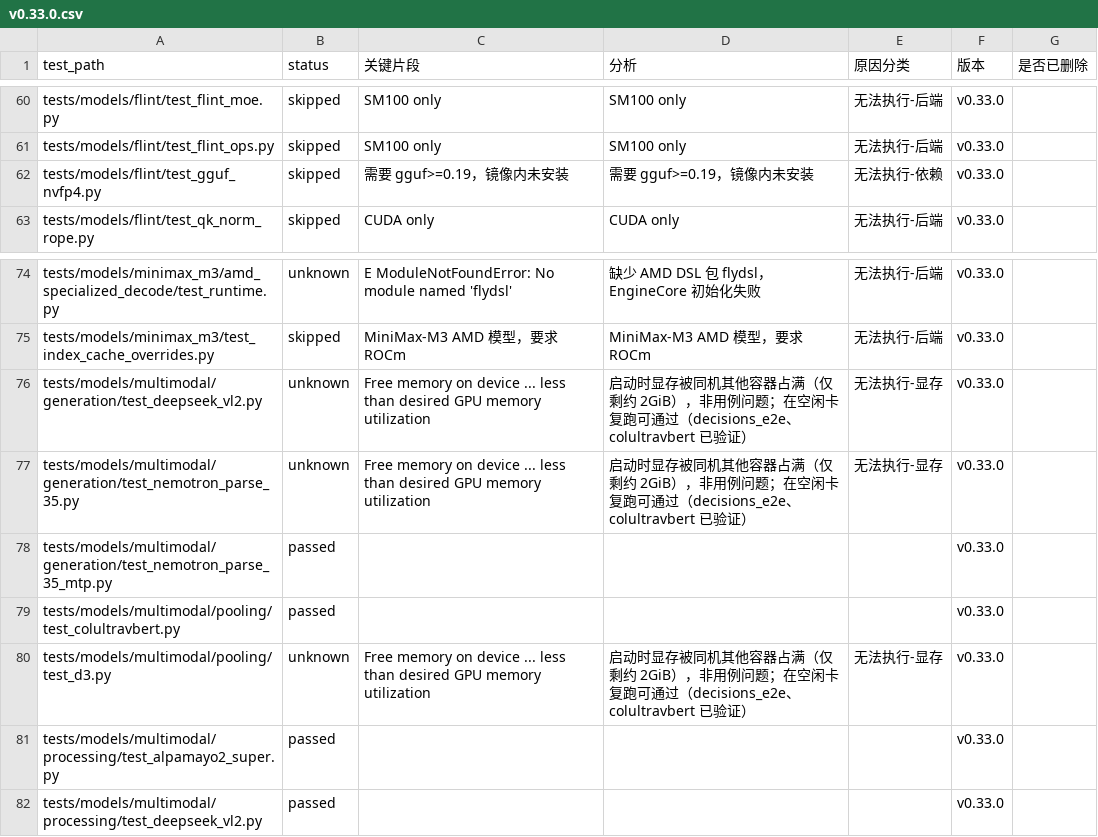
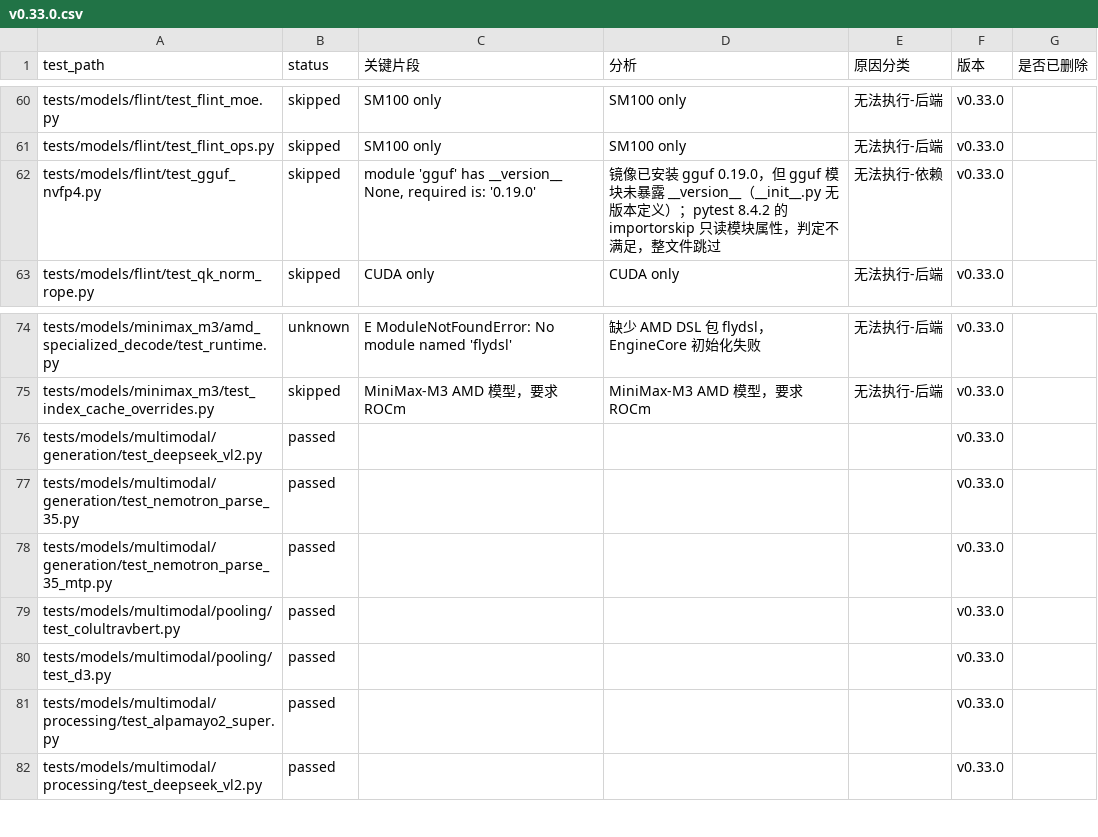
Before and after one commit to meiling6226/upstream-test, a CSV file: local/v0.33.0.csv, drawn as a sheet; only a part is shown, gaps mark what is left out.

Commit message:
add v0.33.0 GPU test case
Signed-off-by: meiling6226 <1138088600@qq.com>

```diff
--- a/local/v0.33.0.csv
+++ b/local/v0.33.0.csv
@@ -61,3 +61,3 @@ tests/models/flint/test_flint_moe.py,skipped,SM100 only,SM100 only,无法执行-
 tests/models/flint/test_flint_ops.py,skipped,SM100 only,SM100 only,无法执行-后端,v0.33.0,
-tests/models/flint/test_gguf_nvfp4.py,skipped,需要 gguf>=0.19，镜像内未安装,需要 gguf>=0.19，镜像内未安装,无法执行-依赖,v0.33.0,
+tests/models/flint/test_gguf_nvfp4.py,skipped,"module 'gguf' has __version__ None, required is: '0.19.0'",镜像已安装 gguf 0.19.0，但 gguf 模块未暴露 __version__（__init__.py 无版本定义）；pytest 8.4.2 的 importorskip 只读模块属性，判定不满足，整文件跳过,无法执行-依赖,v0.33.0,
 tests/models/flint/test_qk_norm_rope.py,skipped,CUDA only,CUDA only,无法执行-后端,v0.33.0,
@@ -75,7 +75,7 @@ tests/models/minimax_m3/amd_specialized_decode/test_runtime.py,unknown,E   Modul
 tests/models/minimax_m3/test_index_cache_overrides.py,skipped,MiniMax-M3 AMD 模型，要求 ROCm,MiniMax-M3 AMD 模型，要求 ROCm,无法执行-后端,v0.33.0,
-tests/models/multimodal/generation/test_deepseek_vl2.py,unknown,Free memory on device ... less than desired GPU memory utilization,启动时显存被同机其他容器占满（仅剩约 2GiB），非用例问题；在空闲卡复跑可通过（decisions_e2e、colultravbert 已验证）,无法执行-显存,v0.33.0,
-tests/models/multimodal/generation/test_nemotron_parse_35.py,unknown,Free memory on device ... less than desired GPU memory utilization,启动时显存被同机其他容器占满（仅剩约 2GiB），非用例问题；在空闲卡复跑可通过（decisions_e2e、colultravbert 已验证）,无法执行-显存,v0.33.0,
+tests/models/multimodal/generation/test_deepseek_vl2.py,passed,,,,v0.33.0,
+tests/models/multimodal/generation/test_nemotron_parse_35.py,passed,,,,v0.33.0,
 tests/models/multimodal/generation/test_nemotron_parse_35_mtp.py,passed,,,,v0.33.0,
 tests/models/multimodal/pooling/test_colultravbert.py,passed,,,,v0.33.0,
-tests/models/multimodal/pooling/test_d3.py,unknown,Free memory on device ... less than desired GPU memory utilization,启动时显存被同机其他容器占满（仅剩约 2GiB），非用例问题；在空闲卡复跑可通过（decisions_e2e、colultravbert 已验证）,无法执行-显存,v0.33.0,
+tests/models/multimodal/pooling/test_d3.py,passed,,,,v0.33.0,
 tests/models/multimodal/processing/test_alpamayo2_super.py,passed,,,,v0.33.0,
```
